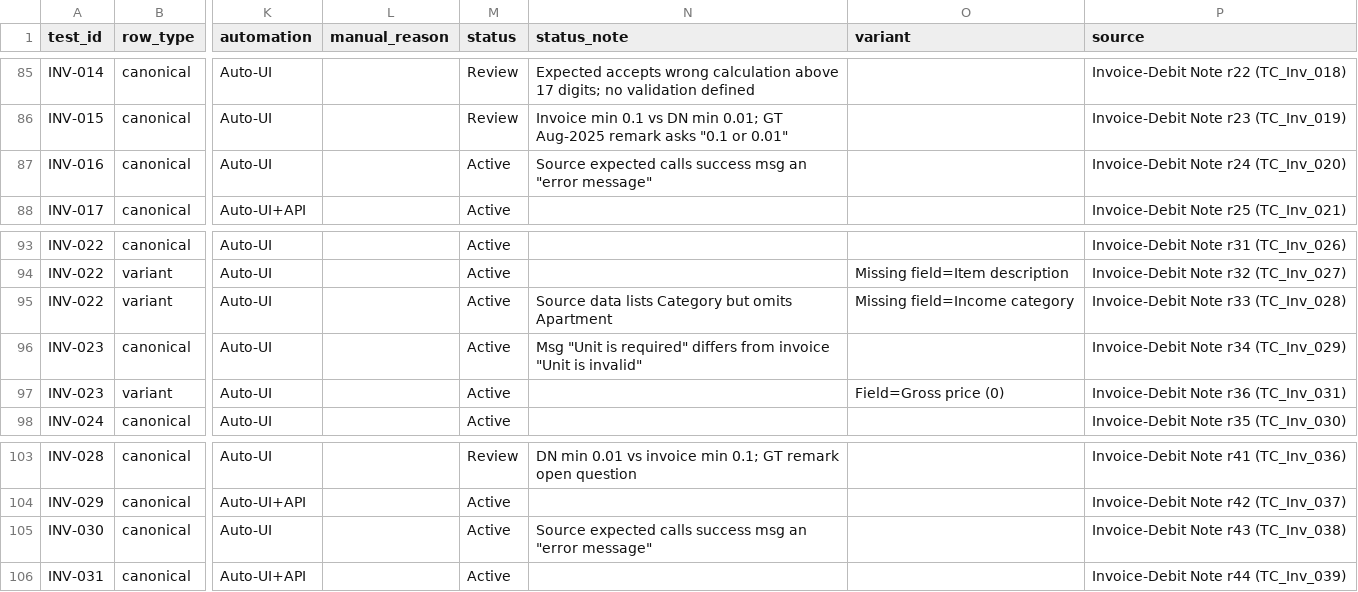
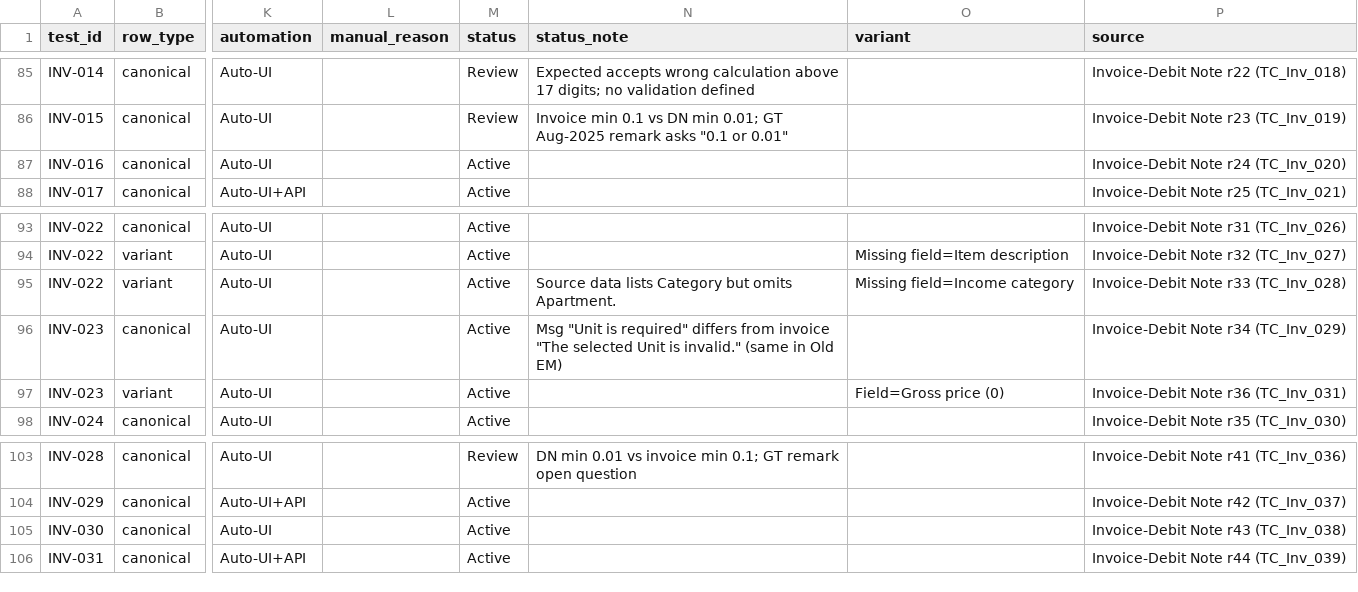
Before and after one commit to yoma-org/em-scla-automation-tests, a CSV file: projects/em/docs/test-cases/test-catalog.csv, drawn as a sheet; only a part is shown, gaps mark what is left out; the diff names each change by its address in the sheet, - before the commit and + after, or states it on an @@ line.

```diff
--- a/projects/em/docs/test-cases/test-catalog.csv
+++ b/projects/em/docs/test-cases/test-catalog.csv
-N87 (status_note): Source expected calls success msg an "error message"
+N87 (status_note): (empty)
-N95 (status_note): …but omits Apartment
+N95 (status_note): …but omits Apartment.
-N96 (status_note): …from invoice "Unit is invalid"
+N96 (status_note): …from invoice "The selected Unit is invalid." (same in Old EM)
-N105 (status_note): Source expected calls success msg an "error message"
+N105 (status_note): (empty)
```
Also changed, not shown: 16 other files.
